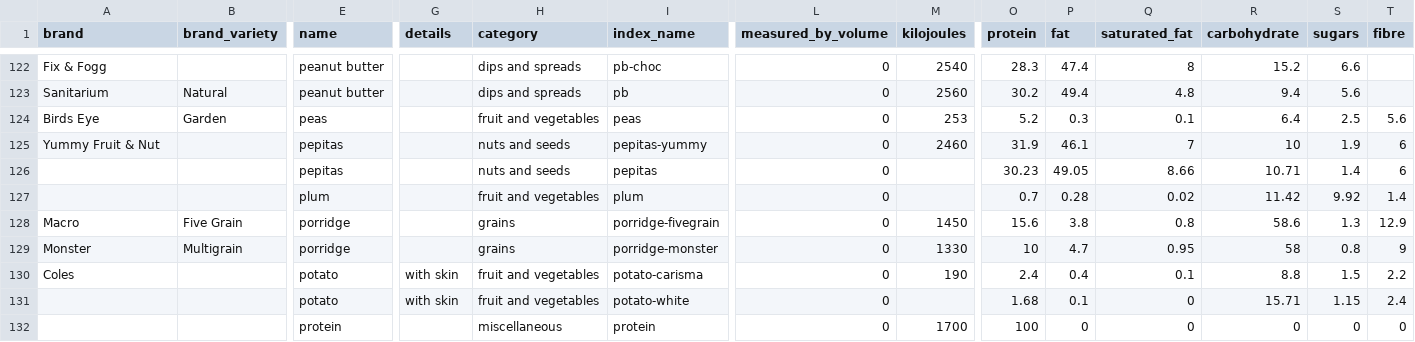
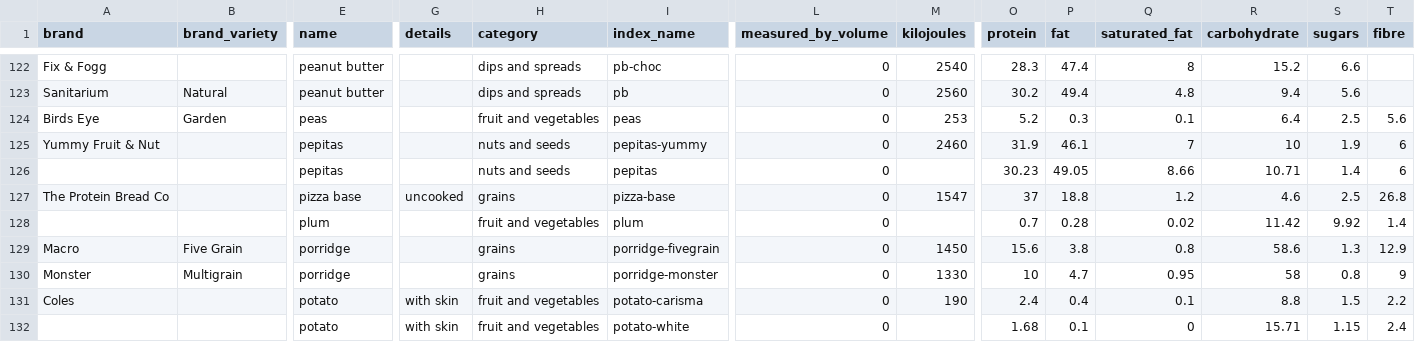
Before and after one commit to MachFour/macros-data, a CSV file: foods.csv, drawn as a sheet; only a part is shown, gaps mark what is left out; the shorter side is filled out with more unchanged rows; rows hold the shown columns only; the diff names each change by its address in the sheet, - before the commit and + after, or states it on an @@ line.

Commit message:
add pizza base

```diff
--- a/foods.csv
+++ b/foods.csv
+row 127: The Protein Bread Co |  | pizza base | uncooked | grains | pizza-base | 0 | 1547 | 37 | 18.8 | 1.2 | 4.6 | 2.5 | 26.8
```
Also changed, not shown: 1 other file.
